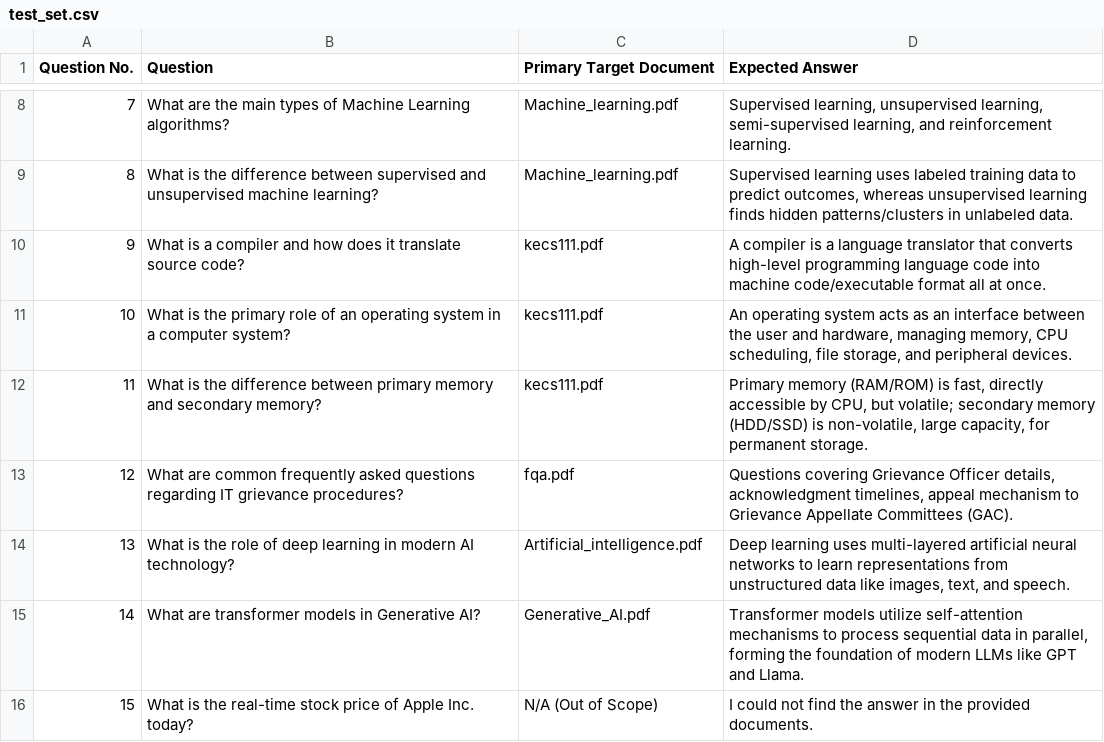
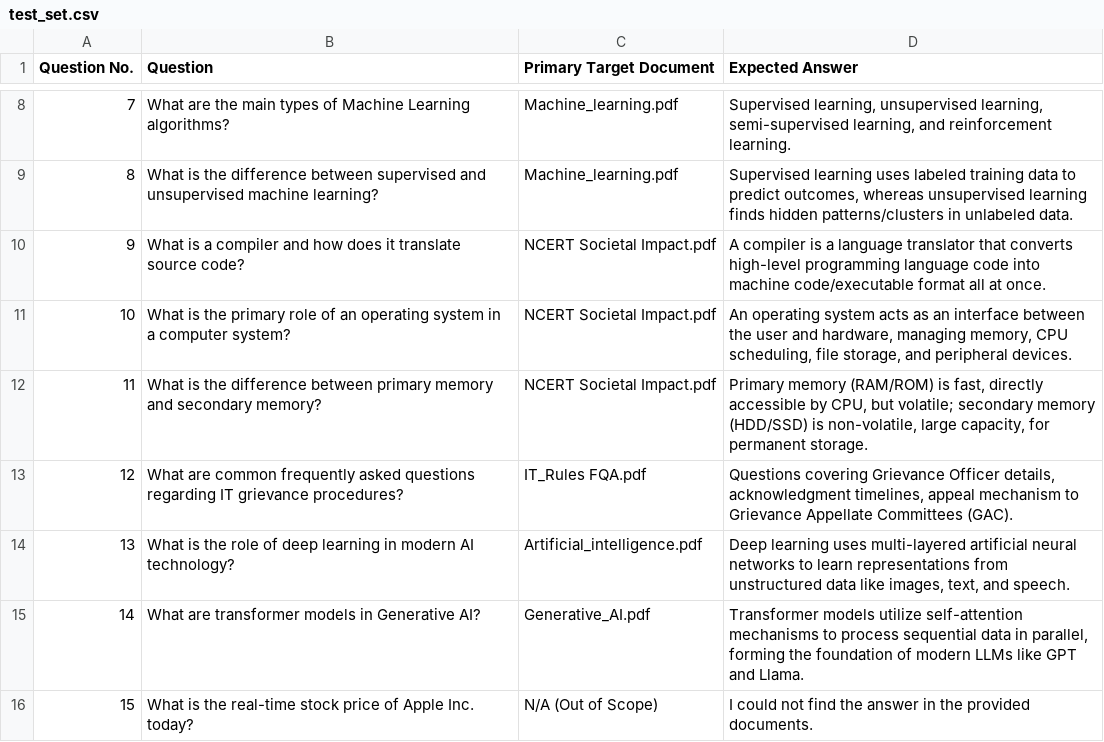
Before and after one commit to Bashetty-Meghana/Document-Q-A-Assistant-Using-RAG, a CSV file: test_set.csv, drawn as a sheet; only a part is shown, gaps mark what is left out.

Commit message:
Update test_set.csv

```diff
--- a/test_set.csv
+++ b/test_set.csv
@@ -9,6 +9,6 @@ Question No.,Question,Primary Target Document,Expected Answer
 8,What is the difference between supervised and unsupervised machine learning?,Machine_learning.pdf,"Supervised learning uses labeled training data to predict outcomes, whereas unsupervised learning finds hidden patterns/clusters in unlabeled data."
-9,What is a compiler and how does it translate source code?,kecs111.pdf,A compiler is a language translator that converts high-level programming language code into machine code/executable format all at once.
-10,What is the primary role of an operating system in a computer system?,kecs111.pdf,"An operating system acts as an interface between the user and hardware, managing memory, CPU scheduling, file storage, and peripheral devices."
-11,What is the difference between primary memory and secondary memory?,kecs111.pdf,"Primary memory (RAM/ROM) is fast, directly accessible by CPU, but volatile; secondary memory (HDD/SSD) is non-volatile, large capacity, for permanent storage."
-12,What are common frequently asked questions regarding IT grievance procedures?,fqa.pdf,"Questions covering Grievance Officer details, acknowledgment timelines, appeal mechanism to Grievance Appellate Committees (GAC)."
+9,What is a compiler and how does it translate source code?,NCERT Societal Impact.pdf,A compiler is a language translator that converts high-level programming language code into machine code/executable format all at once.
+10,What is the primary role of an operating system in a computer system?,NCERT Societal Impact.pdf,"An operating system acts as an interface between the user and hardware, managing memory, CPU scheduling, file storage, and peripheral devices."
+11,What is the difference between primary memory and secondary memory?,NCERT Societal Impact.pdf,"Primary memory (RAM/ROM) is fast, directly accessible by CPU, but volatile; secondary memory (HDD/SSD) is non-volatile, large capacity, for permanent storage."
+12,What are common frequently asked questions regarding IT grievance procedures?,IT_Rules FQA.pdf,"Questions covering Grievance Officer details, acknowledgment timelines, appeal mechanism to Grievance Appellate Committees (GAC)."
 13,What is the role of deep learning in modern AI technology?,Artificial_intelligence.pdf,"Deep learning uses multi-layered artificial neural networks to learn representations from unstructured data like images, text, and speech."
```
